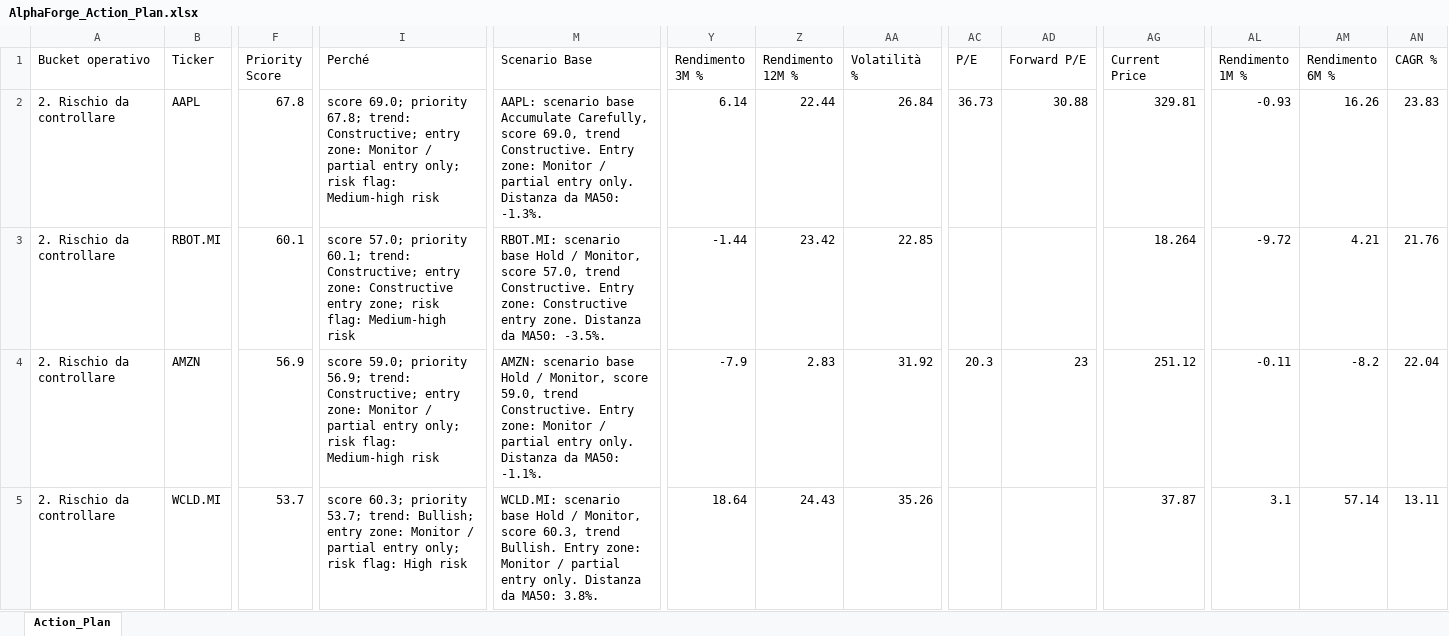
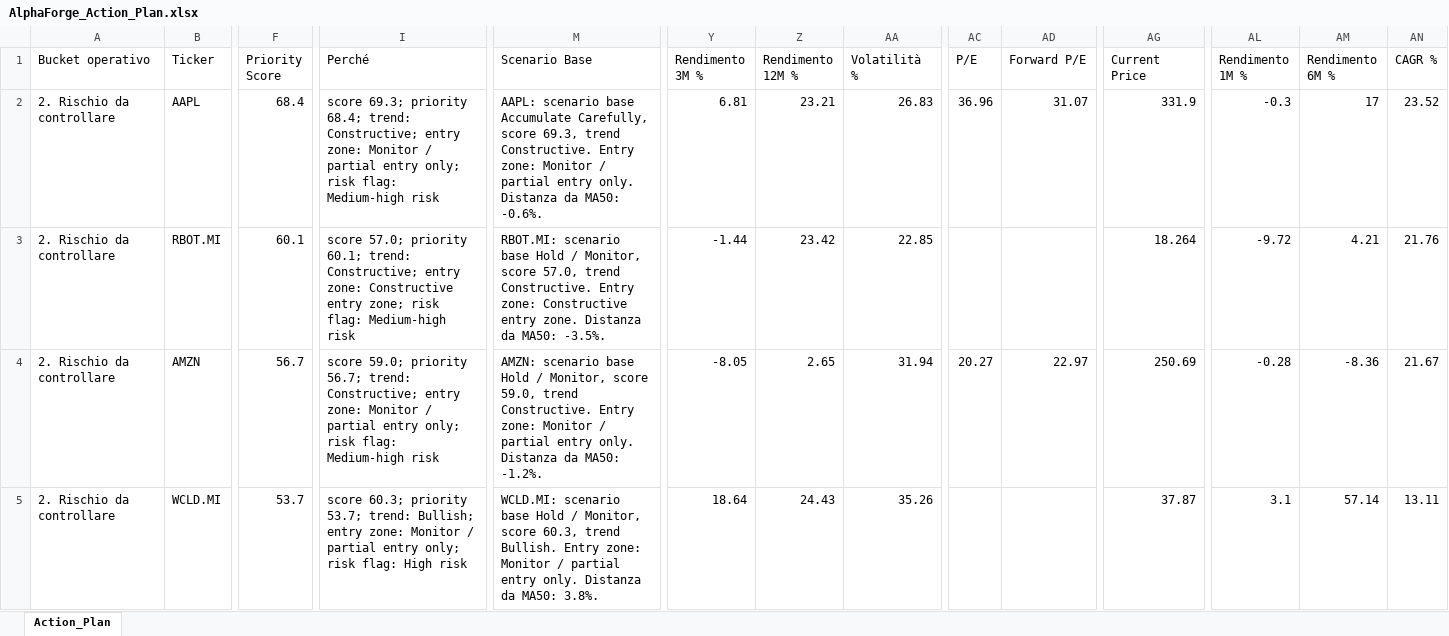
Before and after one commit to mirkomazzacuva/etf-intelligence-agent, an Excel workbook: AlphaForge_Action_Plan.xlsx, sheet Action_Plan, drawn as a sheet; only a part is shown, gaps mark what is left out; values as stored, in another font and other column widths than the file's, no borders; the diff covers the shown part only; the diff names each change by its address in the sheet, - before the commit and + after, or states it on an @@ line.

```diff
--- a/AlphaForge_Action_Plan.xlsx (sheet Action_Plan)
+++ b/AlphaForge_Action_Plan.xlsx (sheet Action_Plan)
-F2 (Priority Score): 67.8
+F2 (Priority Score): 68.4
-I2 (Perché): score 69.0; priority 67.8; trend: Constructive;…
+I2 (Perché): score 69.3; priority 68.4; trend: Constructive;…
-M2 (Scenario Base): …Carefully, score 69.0, trend Constructive. Entry zone: Monitor / partial entry only. Distanza da MA50: -1.3%.
+M2 (Scenario Base): …Carefully, score 69.3, trend Constructive. Entry zone: Monitor / partial entry only. Distanza da MA50: -0.6%.
-Y2 (Rendimento 3M %): 6.14
+Y2 (Rendimento 3M %): 6.81
-Z2 (Rendimento 12M %): 22.44
+Z2 (Rendimento 12M %): 23.21
-AA2 (Volatilità %): 26.84
+AA2 (Volatilità %): 26.83
-AC2 (P/E): 36.73
+AC2 (P/E): 36.96
-AD2 (Forward P/E): 30.88
+AD2 (Forward P/E): 31.07
-AG2 (Current Price): 329.81
+AG2 (Current Price): 331.9
-AL2 (Rendimento 1M %): -0.93
+AL2 (Rendimento 1M %): -0.3
-AM2 (Rendimento 6M %): 16.26
+AM2 (Rendimento 6M %): 17
-AN2 (CAGR %): 23.83
+AN2 (CAGR %): 23.52
-F4 (Priority Score): 56.9
+F4 (Priority Score): 56.7
-I4 (Perché): …59.0; priority 56.9; trend: Constructive;…
+I4 (Perché): …59.0; priority 56.7; trend: Constructive;…
-M4 (Scenario Base): …da MA50: -1.1%.
+M4 (Scenario Base): …da MA50: -1.2%.
-Y4 (Rendimento 3M %): -7.9
+Y4 (Rendimento 3M %): -8.05
-Z4 (Rendimento 12M %): 2.83
+Z4 (Rendimento 12M %): 2.65
-AA4 (Volatilità %): 31.92
+AA4 (Volatilità %): 31.94
-AC4 (P/E): 20.3
+AC4 (P/E): 20.27
-AD4 (Forward P/E): 23
+AD4 (Forward P/E): 22.97
-AG4 (Current Price): 251.12
+AG4 (Current Price): 250.69
-AL4 (Rendimento 1M %): -0.11
+AL4 (Rendimento 1M %): -0.28
-AM4 (Rendimento 6M %): -8.2
+AM4 (Rendimento 6M %): -8.36
-AN4 (CAGR %): 22.04
+AN4 (CAGR %): 21.67
```
Also changed, not shown: 167 edited cells elsewhere in this sheet, AlphaForge_Fund_Performance.xlsx, AlphaForge_Fund_Price_History.xlsx, 28 other files.
